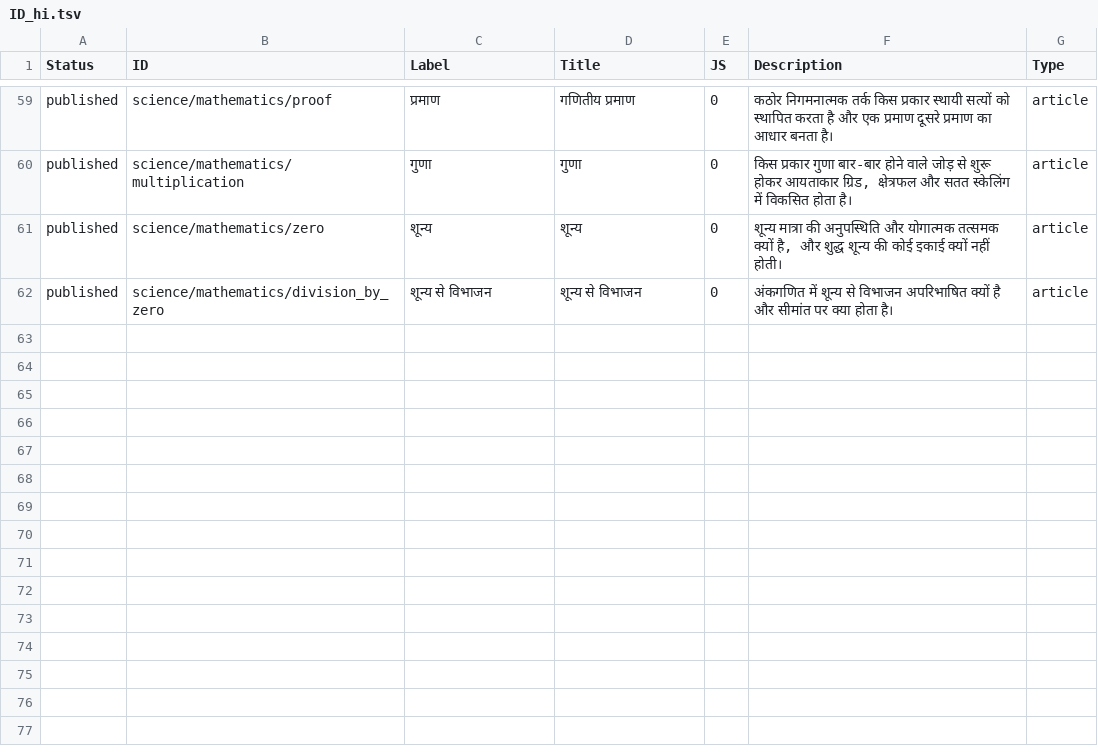
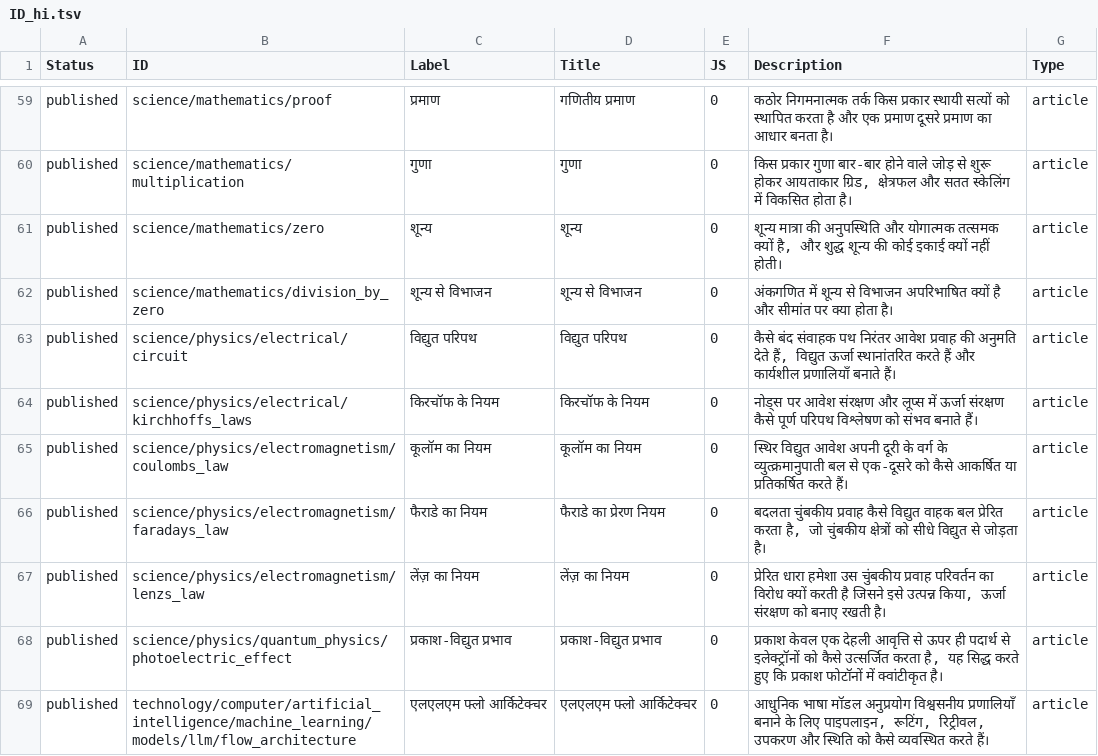
Before and after one commit to ujnotes/web-site, a TSV file: Config/ID_hi.tsv, drawn as a sheet; only a part is shown, gaps mark what is left out.

```diff
--- a/Config/ID_hi.tsv
+++ b/Config/ID_hi.tsv
@@ -62 +62,8 @@ published	science/mathematics/zero	शून्य	शून्य	0	शून
 published	science/mathematics/division_by_zero	शून्य से विभाजन	शून्य से विभाजन	0	अंकगणित में शून्य से विभाजन अपरिभाषित क्यों है और सीमांत पर क्या होता है।	article
+published	science/physics/electrical/circuit	विद्युत परिपथ	विद्युत परिपथ	0	कैसे बंद संवाहक पथ निरंतर आवेश प्रवाह की अनुमति देते हैं, विद्युत ऊर्जा स्थानांतरित करते हैं और कार्यशील प्रणालियाँ बनाते हैं।	article
+published	science/physics/electrical/kirchhoffs_laws	किरचॉफ के नियम	किरचॉफ के नियम	0	नोड्स पर आवेश संरक्षण और लूप्स में ऊर्जा संरक्षण कैसे पूर्ण परिपथ विश्लेषण को संभव बनाते हैं।	article
+published	science/physics/electromagnetism/coulombs_law	कूलॉम का नियम	कूलॉम का नियम	0	स्थिर विद्युत आवेश अपनी दूरी के वर्ग के व्युत्क्रमानुपाती बल से एक-दूसरे को कैसे आकर्षित या प्रतिकर्षित करते हैं।	article
+published	science/physics/electromagnetism/faradays_law	फैराडे का नियम	फैराडे का प्रेरण नियम	0	बदलता चुंबकीय प्रवाह कैसे विद्युत वाहक बल प्रेरित करता है, जो चुंबकीय क्षेत्रों को सीधे विद्युत से जोड़ता है।	article
+published	science/physics/electromagnetism/lenzs_law	लेंज़ का नियम	लेंज़ का नियम	0	प्रेरित धारा हमेशा उस चुंबकीय प्रवाह परिवर्तन का विरोध क्यों करती है जिसने इसे उत्पन्न किया, ऊर्जा संरक्षण को बनाए रखती है।	article
+published	science/physics/quantum_physics/photoelectric_effect	प्रकाश-विद्युत प्रभाव	प्रकाश-विद्युत प्रभाव	0	प्रकाश केवल एक देहली आवृत्ति से ऊपर ही पदार्थ से इलेक्ट्रॉनों को कैसे उत्सर्जित करता है, यह सिद्ध करते हुए कि प्रकाश फोटॉनों में क्वांटीकृत है।	article
+published	technology/computer/artificial_intelligence/machine_learning/models/llm/flow_architecture	एलएलएम फ्लो आर्किटेक्चर	एलएलएम फ्लो आर्किटेक्चर	0	आधुनिक भाषा मॉडल अनुप्रयोग विश्वसनीय प्रणालियाँ बनाने के लिए पाइपलाइन, रूटिंग, रिट्रीवल, उपकरण और स्थिति को कैसे व्यवस्थित करते हैं।	article
```
Also changed, not shown: Config/ID.tsv, Config/Image_credits.csv, 31 other files.
